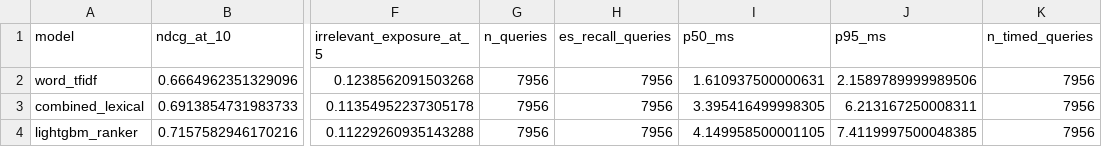
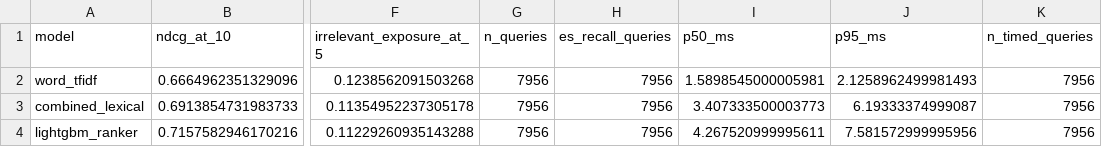
Before and after one commit to vedant534/reranker, a CSV file: reports/model_comparison.csv, drawn as a sheet; only a part is shown, gaps mark what is left out; the diff names each change by its address in the sheet, - before the commit and + after, or states it on an @@ line.

Commit message:
Record final real-data verification run

```diff
--- a/reports/model_comparison.csv
+++ b/reports/model_comparison.csv
-I2 (p50_ms): 1.610937500000631
+I2 (p50_ms): 1.5898545000005981
-J2 (p95_ms): 2.1589789999989506
+J2 (p95_ms): 2.1258962499981493
-I3 (p50_ms): 3.395416499998305
+I3 (p50_ms): 3.407333500003773
-J3 (p95_ms): 6.213167250008311
+J3 (p95_ms): 6.19333374999087
-I4 (p50_ms): 4.149958500001105
+I4 (p50_ms): 4.267520999995611
-J4 (p95_ms): 7.4119997500048385
+J4 (p95_ms): 7.581572999995956
```
Also changed, not shown: 2 other files.
